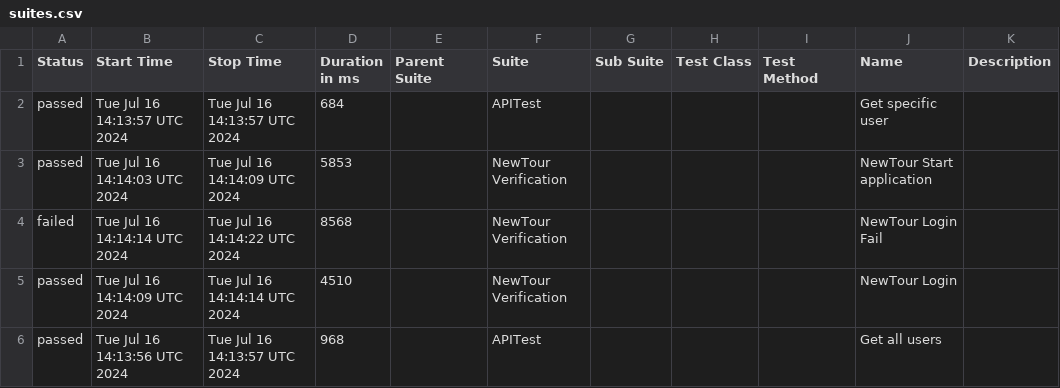
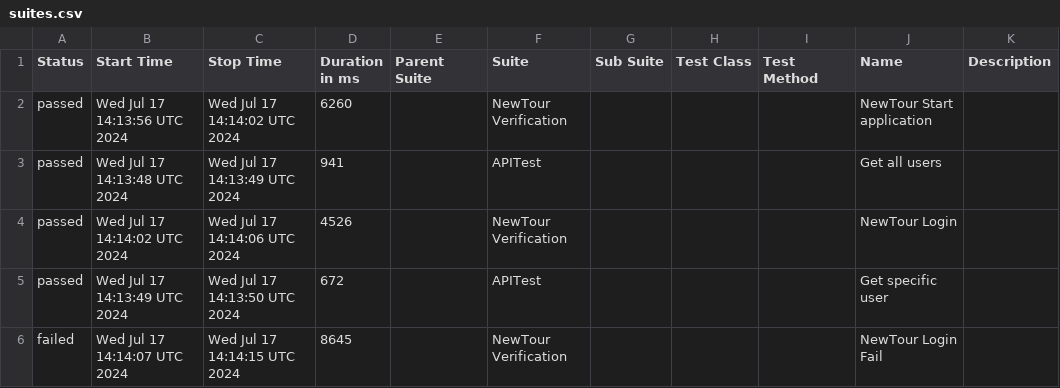
Before and after one commit to Pedrothh/automation-cypress-api-e2e-example, a CSV file: data/suites.csv, drawn as a sheet.

```diff
--- a/data/suites.csv
+++ b/data/suites.csv
@@ -1,6 +1,6 @@
 "Status","Start Time","Stop Time","Duration in ms","Parent Suite","Suite","Sub Suite","Test Class","Test Method","Name","Description"
-"passed","Tue Jul 16 14:13:57 UTC 2024","Tue Jul 16 14:13:57 UTC 2024","684","","APITest","","","","Get specific user",""
-"passed","Tue Jul 16 14:14:03 UTC 2024","Tue Jul 16 14:14:09 UTC 2024","5853","","NewTour Verification","","","","NewTour Start application",""
-"failed","Tue Jul 16 14:14:14 UTC 2024","Tue Jul 16 14:14:22 UTC 2024","8568","","NewTour Verification","","","","NewTour Login Fail",""
-"passed","Tue Jul 16 14:14:09 UTC 2024","Tue Jul 16 14:14:14 UTC 2024","4510","","NewTour Verification","","","","NewTour Login",""
-"passed","Tue Jul 16 14:13:56 UTC 2024","Tue Jul 16 14:13:57 UTC 2024","968","","APITest","","","","Get all users",""
+"passed","Wed Jul 17 14:13:56 UTC 2024","Wed Jul 17 14:14:02 UTC 2024","6260","","NewTour Verification","","","","NewTour Start application",""
+"passed","Wed Jul 17 14:13:48 UTC 2024","Wed Jul 17 14:13:49 UTC 2024","941","","APITest","","","","Get all users",""
+"passed","Wed Jul 17 14:14:02 UTC 2024","Wed Jul 17 14:14:06 UTC 2024","4526","","NewTour Verification","","","","NewTour Login",""
+"passed","Wed Jul 17 14:13:49 UTC 2024","Wed Jul 17 14:13:50 UTC 2024","672","","APITest","","","","Get specific user",""
+"failed","Wed Jul 17 14:14:07 UTC 2024","Wed Jul 17 14:14:15 UTC 2024","8645","","NewTour Verification","","","","NewTour Login Fail",""
```
Also changed, not shown: 28 other files.
